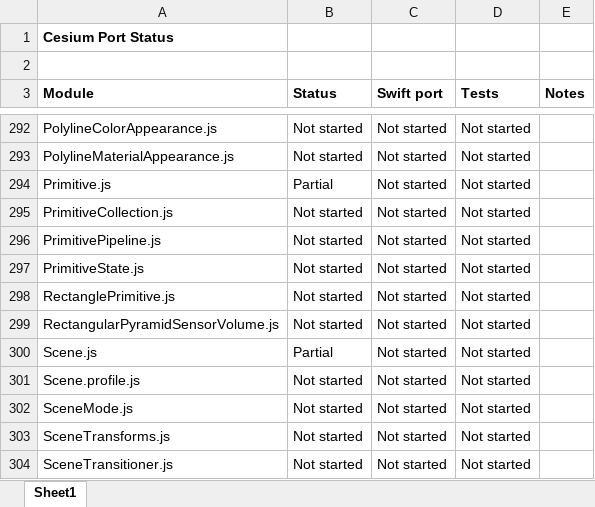
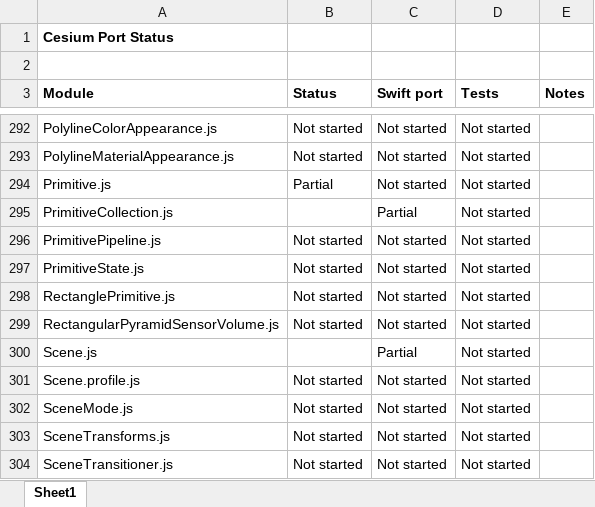
Before and after one commit to tokyovigilante/CesiumKit, an Excel workbook: CesiumStatus.xlsx, sheet Sheet1, drawn as a sheet; only a part is shown, gaps mark what is left out; values as stored, in another font and other column widths than the file's, no borders; conditional formats not drawn; the diff names each change by its address in the sheet, - before the commit and + after, or states it on an @@ line.

Commit message:
Basic CesiumKit root class, implement more Scene types

```diff
--- a/CesiumStatus.xlsx (sheet Sheet1)
+++ b/CesiumStatus.xlsx (sheet Sheet1)
-B295 (Status): Not started
+B295 (Status): (empty)
-C295 (Swift port): Not started
+C295 (Swift port): Partial
-B300 (Status): Partial
+B300 (Status): (empty)
-C300 (Swift port): Not started
+C300 (Swift port): Partial
```
Also changed, not shown: 5 other files.
